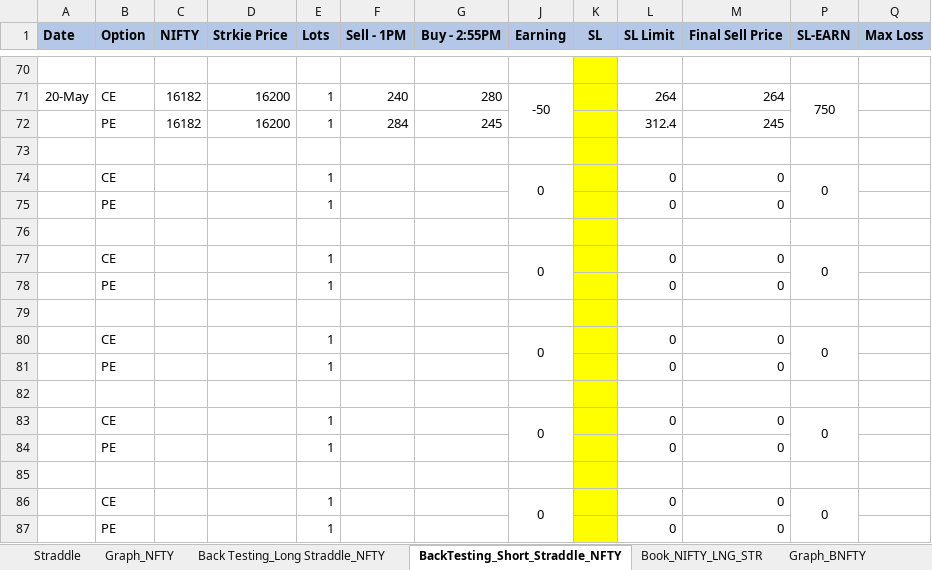
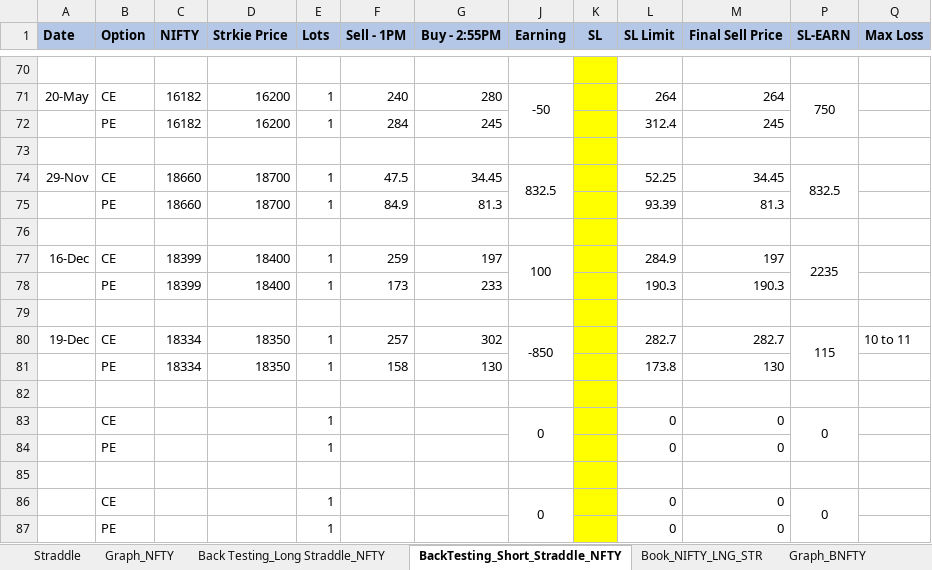
Before and after one commit to akashagrawal07/My_Learning, an Excel workbook: Option_Strategy/Neutral_Strategy/Straddle.xlsx, sheet BackTesting_Short_Straddle_NFTY, drawn as a sheet; only a part is shown, gaps mark what is left out; values as stored, in another font and other column widths than the file's, no borders; conditional formats not drawn; removed rows and columns are numbered as before the commit, all else as after; the diff names each change by its address in the sheet, - before the commit and + after, or states it on an @@ line.

```diff
--- a/Option_Strategy/Neutral_Strategy/Straddle.xlsx (sheet BackTesting_Short_Straddle_NFTY)
+++ b/Option_Strategy/Neutral_Strategy/Straddle.xlsx (sheet BackTesting_Short_Straddle_NFTY)
-row 74:  | CE |  |  | 1 |  |  | 0 |  | 0 | 0 | 0
-row 75:  | PE |  |  | 1 |  |  |  |  | 0 | 0
+row 74: 29-Nov | CE | 18660 | 18700 | 1 | 47.5 | 34.45 | 832.5 |  | 52.25 | 34.45 | 832.5
+row 75:  | PE | 18660 | 18700 | 1 | 84.9 | 81.3 |  |  | 93.39 | 81.3
-row 77:  | CE |  |  | 1 |  |  | 0 |  | 0 | 0 | 0
-row 78:  | PE |  |  | 1 |  |  |  |  | 0 | 0
+row 77: 16-Dec | CE | 18399 | 18400 | 1 | 259 | 197 | 100 |  | 284.9 | 197 | 2235
+row 78:  | PE | 18399 | 18400 | 1 | 173 | 233 |  |  | 190.3 | 190.3
-row 80:  | CE |  |  | 1 |  |  | 0 |  | 0 | 0 | 0
-row 81:  | PE |  |  | 1 |  |  |  |  | 0 | 0
+row 80: 19-Dec | CE | 18334 | 18350 | 1 | 257 | 302 | -850 |  | 282.7 | 282.7 | 115 | 10 to 11
+row 81:  | PE | 18334 | 18350 | 1 | 158 | 130 |  |  | 173.8 | 130
```
Also changed, not shown: sheet BackTesting_ShortStradle_ BNFTY, sheet Back Testing_Long Straddle_BNTY, sheet Graph_BNFTY, sheet Graph_NFTY, hidden cells, charts or pictures, Home_Loan/Book2.xlsx, Option_Strategy/Neutral_Strategy/Strangle.xlsx, 1 other file.
